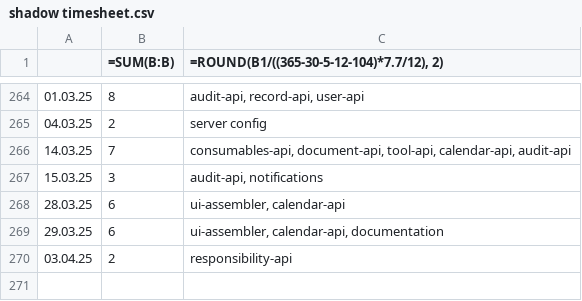
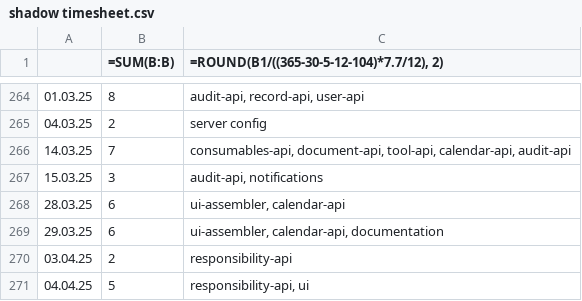
Before and after one commit to erroronline1/caro, a CSV file: shadow timesheet.csv, drawn as a sheet; only a part is shown, gaps mark what is left out.

Commit message:
timetracking

```diff
--- a/shadow timesheet.csv
+++ b/shadow timesheet.csv
@@ -270 +270,2 @@
 03.04.25,2,responsibility-api
+04.04.25,5,"responsibility-api, ui"
```
